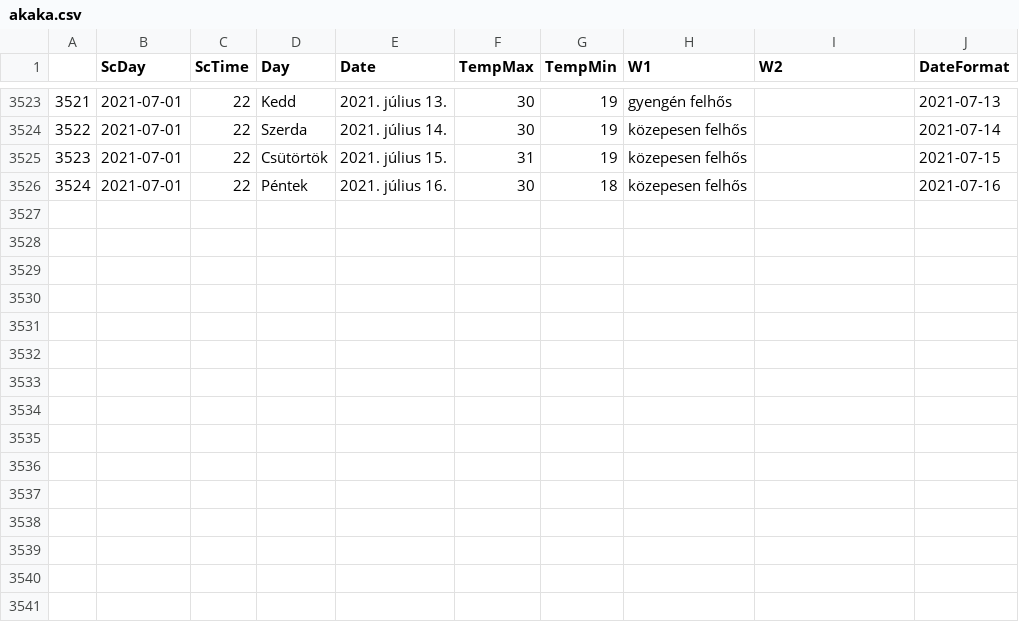
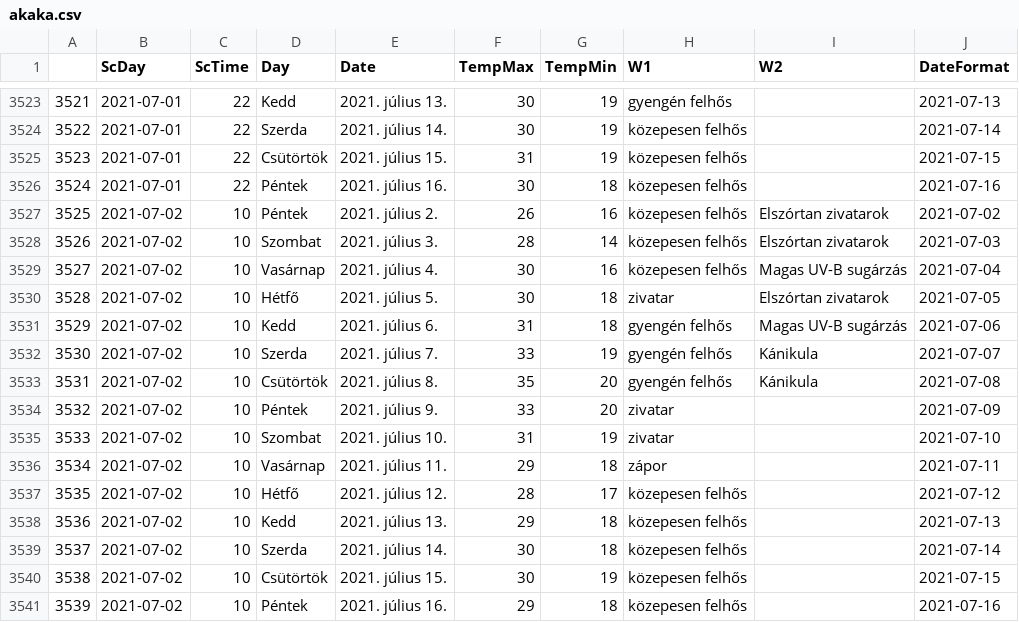
Before and after one commit to revpeter/ID_sc, a CSV file: akaka.csv, drawn as a sheet; only a part is shown, gaps mark what is left out.

```diff
--- a/akaka.csv
+++ b/akaka.csv
@@ -3526 +3526,16 @@
 3524,2021-07-01,22,Péntek,2021. július 16.,30,18,közepesen felhős,,2021-07-16
+3525,2021-07-02,10,Péntek,2021. július 2.,26,16,közepesen felhős,Elszórtan zivatarok,2021-07-02
+3526,2021-07-02,10,Szombat,2021. július 3.,28,14,közepesen felhős,Elszórtan zivatarok,2021-07-03
+3527,2021-07-02,10,Vasárnap,2021. július 4.,30,16,közepesen felhős,Magas UV-B sugárzás,2021-07-04
+3528,2021-07-02,10,Hétfő,2021. július 5.,30,18,zivatar,Elszórtan zivatarok,2021-07-05
+3529,2021-07-02,10,Kedd,2021. július 6.,31,18,gyengén felhős,Magas UV-B sugárzás,2021-07-06
+3530,2021-07-02,10,Szerda,2021. július 7.,33,19,gyengén felhős,Kánikula,2021-07-07
+3531,2021-07-02,10,Csütörtök,2021. július 8.,35,20,gyengén felhős,Kánikula,2021-07-08
+3532,2021-07-02,10,Péntek,2021. július 9.,33,20,zivatar,,2021-07-09
+3533,2021-07-02,10,Szombat,2021. július 10.,31,19,zivatar,,2021-07-10
+3534,2021-07-02,10,Vasárnap,2021. július 11.,29,18,zápor,,2021-07-11
+3535,2021-07-02,10,Hétfő,2021. július 12.,28,17,közepesen felhős,,2021-07-12
+3536,2021-07-02,10,Kedd,2021. július 13.,29,18,közepesen felhős,,2021-07-13
+3537,2021-07-02,10,Szerda,2021. július 14.,30,18,közepesen felhős,,2021-07-14
+3538,2021-07-02,10,Csütörtök,2021. július 15.,30,19,közepesen felhős,,2021-07-15
+3539,2021-07-02,10,Péntek,2021. július 16.,29,18,közepesen felhős,,2021-07-16
```
